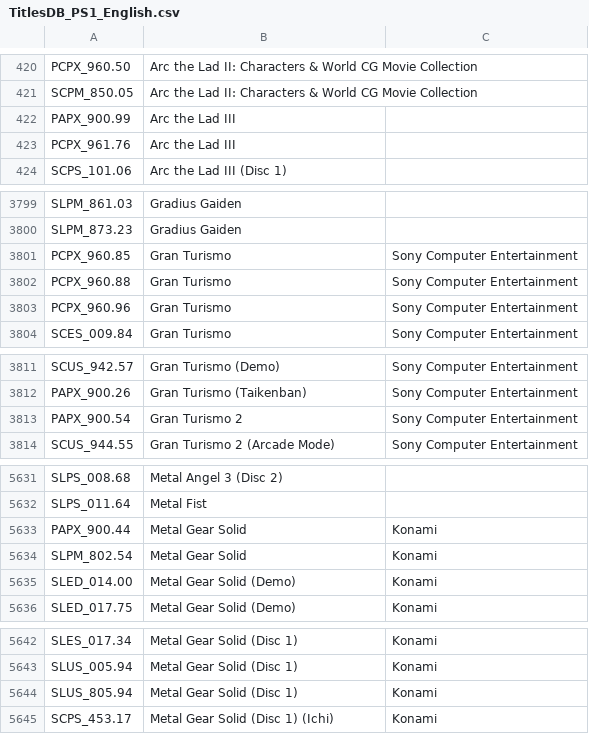
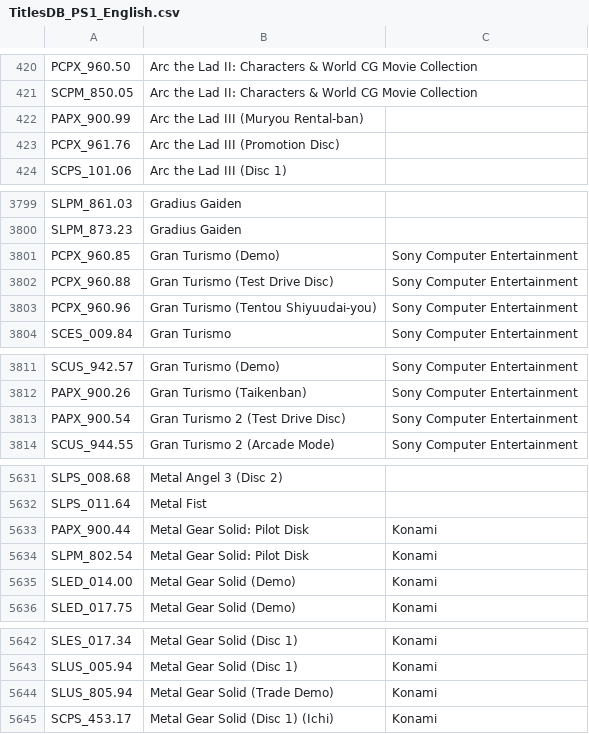
Before and after one commit to ahmedmoselhi/PSBBN-Definitive-English-Patch, a CSV file: helper/TitlesDB_PS1_English.csv, drawn as a sheet; only a part is shown, gaps mark what is left out.

Commit message:
Update PS1 game database

```diff
--- a/helper/TitlesDB_PS1_English.csv
+++ b/helper/TitlesDB_PS1_English.csv
@@ -421,4 +421,4 @@ PCPX_960.50|Arc the Lad II: Characters & World CG Movie Collection|
 SCPM_850.05|Arc the Lad II: Characters & World CG Movie Collection|
-PAPX_900.99|Arc the Lad III|
-PCPX_961.76|Arc the Lad III|
+PAPX_900.99|Arc the Lad III (Muryou Rental-ban)|
+PCPX_961.76|Arc the Lad III (Promotion Disc)|
 SCPS_101.06|Arc the Lad III (Disc 1)|
@@ -3800,5 +3800,5 @@ SLPM_861.03|Gradius Gaiden|
 SLPM_873.23|Gradius Gaiden|
-PCPX_960.85|Gran Turismo|Sony Computer Entertainment
-PCPX_960.88|Gran Turismo|Sony Computer Entertainment
-PCPX_960.96|Gran Turismo|Sony Computer Entertainment
+PCPX_960.85|Gran Turismo (Demo)|Sony Computer Entertainment
+PCPX_960.88|Gran Turismo (Test Drive Disc)|Sony Computer Entertainment
+PCPX_960.96|Gran Turismo (Tentou Shiyuudai-you)|Sony Computer Entertainment
 SCES_009.84|Gran Turismo|Sony Computer Entertainment
@@ -3812,3 +3812,3 @@ SCUS_942.57|Gran Turismo (Demo)|Sony Computer Entertainment
 PAPX_900.26|Gran Turismo (Taikenban)|Sony Computer Entertainment
-PAPX_900.54|Gran Turismo 2|Sony Computer Entertainment
+PAPX_900.54|Gran Turismo 2 (Test Drive Disc)|Sony Computer Entertainment
 SCUS_944.55|Gran Turismo 2 (Arcade Mode)|Sony Computer Entertainment
@@ -5632,4 +5632,4 @@ SLPS_008.68|Metal Angel 3 (Disc 2)|
 SLPS_011.64|Metal Fist|
-PAPX_900.44|Metal Gear Solid|Konami
-SLPM_802.54|Metal Gear Solid|Konami
+PAPX_900.44|Metal Gear Solid: Pilot Disk|Konami
+SLPM_802.54|Metal Gear Solid: Pilot Disk|Konami
 SLED_014.00|Metal Gear Solid (Demo)|Konami
@@ -5643,3 +5643,3 @@ SLES_017.34|Metal Gear Solid (Disc 1)|Konami
 SLUS_005.94|Metal Gear Solid (Disc 1)|Konami
-SLUS_805.94|Metal Gear Solid (Disc 1)|Konami
+SLUS_805.94|Metal Gear Solid (Trade Demo)|Konami
 SCPS_453.17|Metal Gear Solid (Disc 1) (Ichi)|Konami
```
